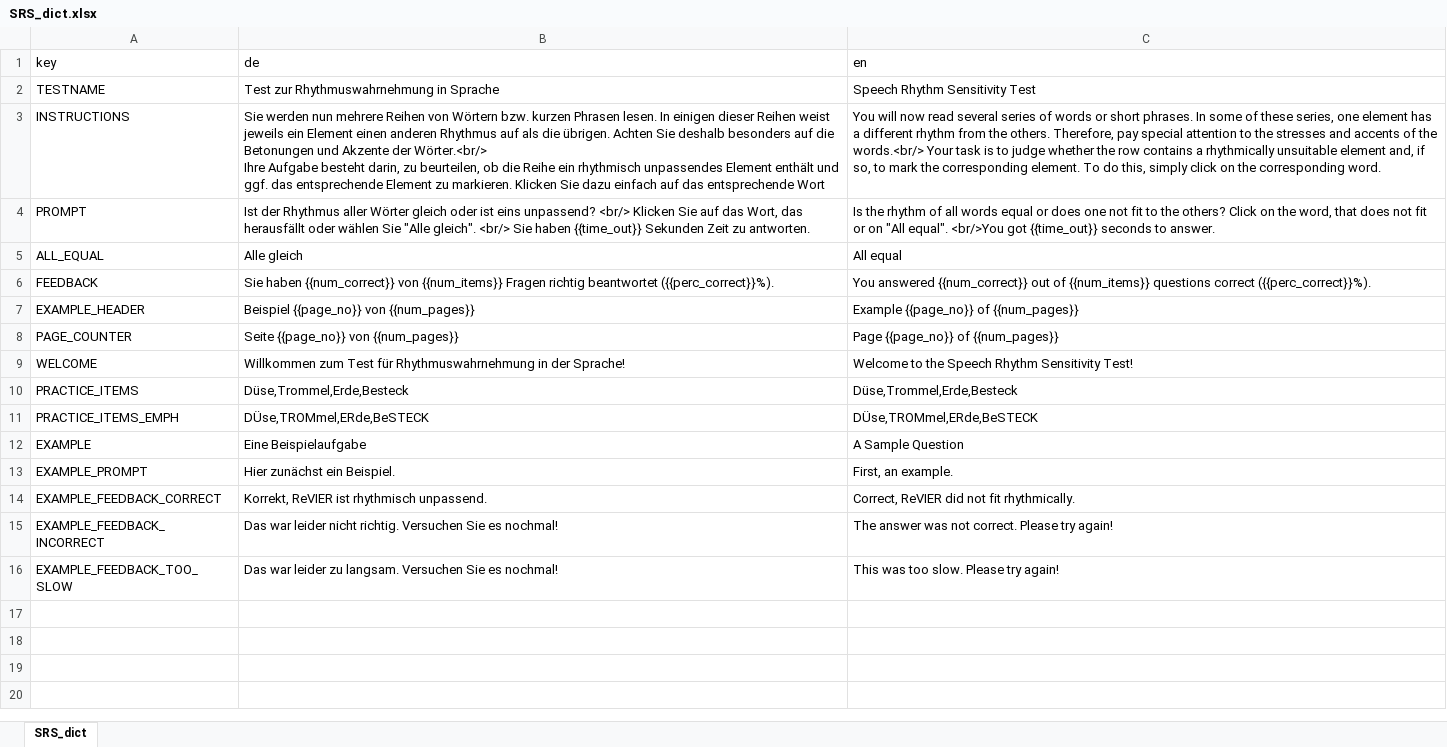
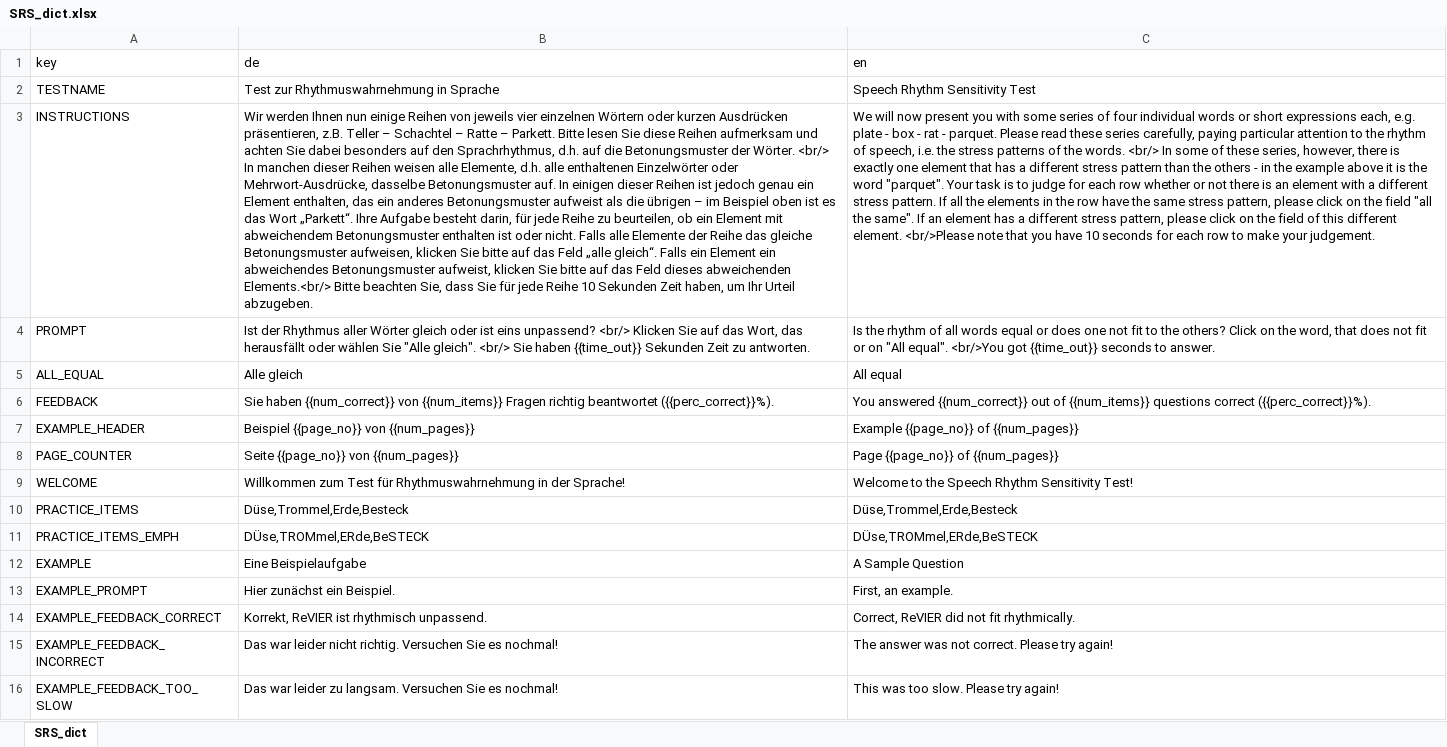
Before and after one commit to klausfrieler/mpipoet, an Excel workbook: data_raw/dicts/SRS_dict.xlsx, sheet SRS_dict, drawn as a sheet; values as stored, in another font and other column widths than the file's, no borders; ↵ is a line break in a cell; the diff names each change by its address in the sheet, - before the commit and + after, or states it on an @@ line.

```diff
--- a/data_raw/dicts/SRS_dict.xlsx (sheet SRS_dict)
+++ b/data_raw/dicts/SRS_dict.xlsx (sheet SRS_dict)
-B3 (de): Sie werden nun mehrere Reihen von Wörtern bzw. kurzen Phrasen lesen. In einigen dieser Reihen weist jeweils ein Element einen anderen Rhythmus auf als die übrigen. Achten Sie deshalb besonders auf die Betonungen und Akzente der Wörter.<br/> ↵ Ihre Aufgabe besteht darin, zu beurteilen, ob die Reihe ein rhythmisch unpassendes Element enthält und ggf. das entsprechende Element zu markieren. Klicken Sie dazu einfach auf das entsprechende Wort
+B3 (de): Wir werden Ihnen nun einige Reihen von jeweils vier einzelnen Wörtern oder kurzen Ausdrücken präsentieren, z.B. Teller – Schachtel – Ratte – Parkett. Bitte lesen Sie diese Reihen aufmerksam und achten Sie dabei besonders auf den Sprachrhythmus, d.h. auf die Betonungsmuster der Wörter. <br/> In manchen dieser Reihen weisen alle Elemente, d.h. alle enthaltenen Einzelwörter oder Mehrwort-Ausdrücke, dasselbe Betonungsmuster auf. In einigen dieser Reihen ist jedoch genau ein Element enthalten, das ein anderes Betonungsmuster aufweist als die übrigen – im Beispiel oben ist es das Wort „Parkett“. Ihre Aufgabe besteht darin, für jede Reihe zu beurteilen, ob ein Element mit abweichendem Betonungsmuster enthalten ist oder nicht. Falls alle Elemente der Reihe das gleiche Betonungsmuster aufweisen, klicken Sie bitte auf das Feld „alle gleich“. Falls ein Element ein abweichendes Betonungsmuster aufweist, klicken Sie bitte auf das Feld dieses abweichenden Elements.<br/> Bitte beachten Sie, dass Sie für jede Reihe 10 Sekunden Zeit haben, um Ihr Urteil abzugeben.
-C3 (en): You will now read several series of words or short phrases. In some of these series, one element has a different rhythm from the others. Therefore, pay special attention to the stresses and accents of the words.<br/> Your task is to judge whether the row contains a rhythmically unsuitable element and, if so, to mark the corresponding element. To do this, simply click on the corresponding word.
+C3 (en): We will now present you with some series of four individual words or short expressions each, e.g. plate - box - rat - parquet. Please read these series carefully, paying particular attention to the rhythm of speech, i.e. the stress patterns of the words. <br/> In some of these series, however, there is exactly one element that has a different stress pattern than the others - in the example above it is the word "parquet". Your task is to judge for each row whether or not there is an element with a different stress pattern. If all the elements in the row have the same stress pattern, please click on the field "all the same". If an element has a different stress pattern, please click on the field of this different element. <br/>Please note that you have 10 seconds for each row to make your judgement.
```
Also changed, not shown: data_raw/dicts/ART_dict.xlsx, 2 other files.
